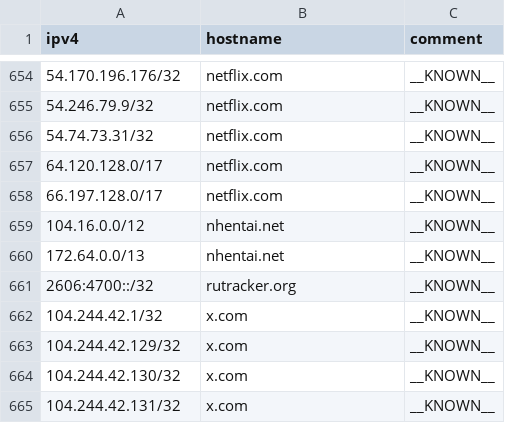
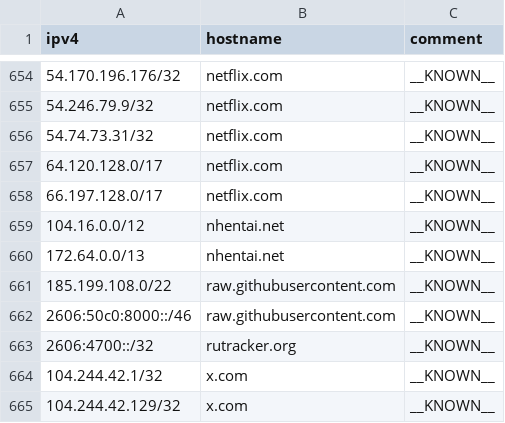
Before and after one commit to Kseen715/clam-fracturer, a CSV file: db.csv, drawn as a sheet; only a part is shown, gaps mark what is left out; the shorter side is filled out with more unchanged rows.

Commit message:
Add raw.githubusercontent.com

```diff
--- a/db.csv
+++ b/db.csv
@@ -660,2 +660,4 @@
 "172.64.0.0/13","nhentai.net","__KNOWN__"
+"185.199.108.0/22","raw.githubusercontent.com","__KNOWN__"
+"2606:50c0:8000::/46","raw.githubusercontent.com","__KNOWN__"
 "2606:4700::/32","rutracker.org","__KNOWN__"
```
Also changed, not shown: 5 other files.
